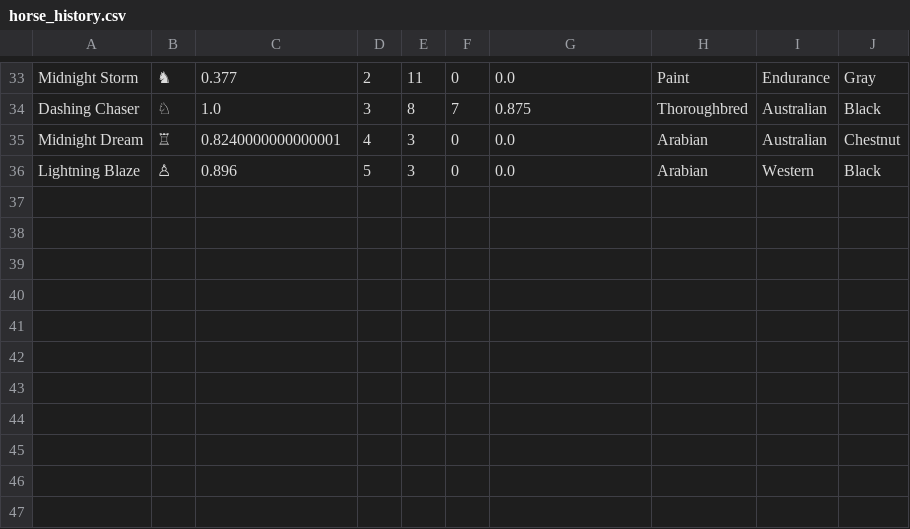
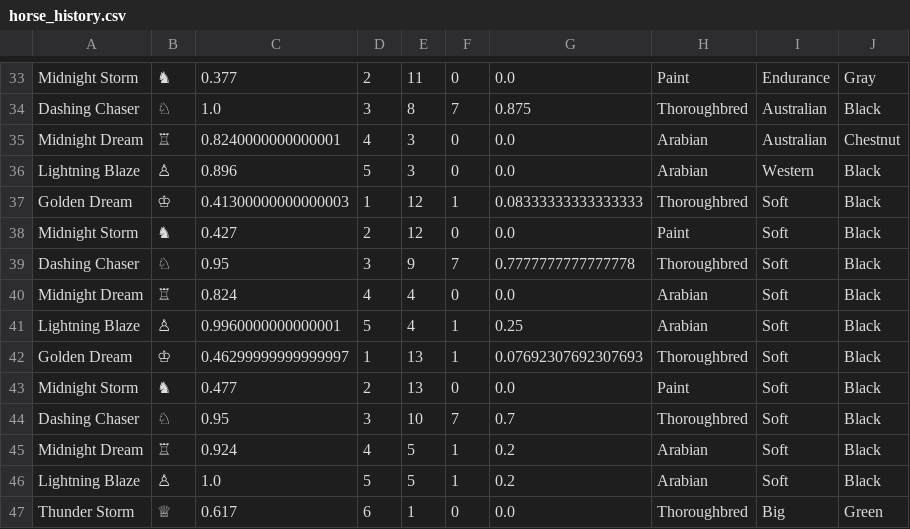
Before and after one commit to Rajahas/HorseRaceSimulator, a CSV file: horse_history.csv, drawn as a sheet; only a part is shown, gaps mark what is left out; the diff names each change by its address in the sheet, - before the commit and + after, or states it on an @@ line.

Commit message:
Making changes to the attributes, horses before had colors and saddles but these attributes did nothing Now these have an affect on the confidence whnever a race is started which will affect the speed and fall rates Saddles: Soft - Increase confidence Hard - Increase confidence twice Big - Decrease confidence Small - No change Round - Increase confidence Breeds: Thoroughbred - Increase confidence Arabian - Increase confidence Paint - Increase confidence Appaloosa - Decrease confidence Coat Colors: Black - Increase confidence White - No change Green - Decrease confidence Grey - Increase confidence Yellow - No change

```diff
--- a/horse_history.csv
+++ b/horse_history.csv
+row 37: Golden Dream | ♔ | 0.41300000000000003 | 1 | 12 | 1 | 0.08333333333333333 | Thoroughbred | Soft | Black
+row 38: Midnight Storm | ♞ | 0.427 | 2 | 12 | 0 | 0.0 | Paint | Soft | Black
+row 39: Dashing Chaser | ♘ | 0.95 | 3 | 9 | 7 | 0.7777777777777778 | Thoroughbred | Soft | Black
+row 40: Midnight Dream | ♖ | 0.824 | 4 | 4 | 0 | 0.0 | Arabian | Soft | Black
+row 41: Lightning Blaze | ♙ | 0.9960000000000001 | 5 | 4 | 1 | 0.25 | Arabian | Soft | Black
+row 42: Golden Dream | ♔ | 0.46299999999999997 | 1 | 13 | 1 | 0.07692307692307693 | Thoroughbred | Soft | Black
+row 43: Midnight Storm | ♞ | 0.477 | 2 | 13 | 0 | 0.0 | Paint | Soft | Black
+row 44: Dashing Chaser | ♘ | 0.95 | 3 | 10 | 7 | 0.7 | Thoroughbred | Soft | Black
+row 45: Midnight Dream | ♖ | 0.924 | 4 | 5 | 1 | 0.2 | Arabian | Soft | Black
+row 46: Lightning Blaze | ♙ | 1.0 | 5 | 5 | 1 | 0.2 | Arabian | Soft | Black
+row 47: Thunder Storm | ♕ | 0.617 | 6 | 1 | 0 | 0.0 | Thoroughbred | Big | Green
```
Also changed, not shown: horse.csv, 2 other files.
